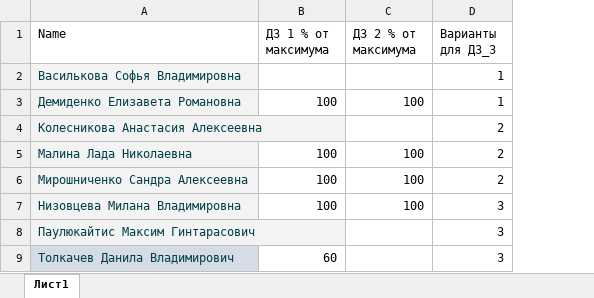
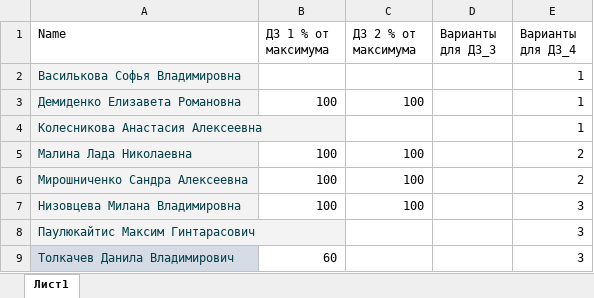
Before and after one commit to polydora/Mat_Met_Psychology, an Excel workbook: data/Classes_2025.xlsx, sheet Лист1, drawn as a sheet; values as stored, in another font and other column widths than the file's, no borders; charts and pictures not drawn; the diff names each change by its address in the sheet, - before the commit and + after, or states it on an @@ line.

```diff
--- a/data/Classes_2025.xlsx (sheet Лист1)
+++ b/data/Classes_2025.xlsx (sheet Лист1)
+column E (Варианты для ДЗ_4), rows 2-9: 1 | 1 | 1 | 2 | 2 | 3 | 3 | 3
-D2:D3 (Варианты для ДЗ_3): 1
+D2:D3 (Варианты для ДЗ_3): (empty)
-D4:D6 (Варианты для ДЗ_3): 2
+D4:D6 (Варианты для ДЗ_3): (empty)
-D7:D9 (Варианты для ДЗ_3): 3
+D7:D9 (Варианты для ДЗ_3): (empty)
```
Also changed, not shown: charts or pictures, 3 other files.
